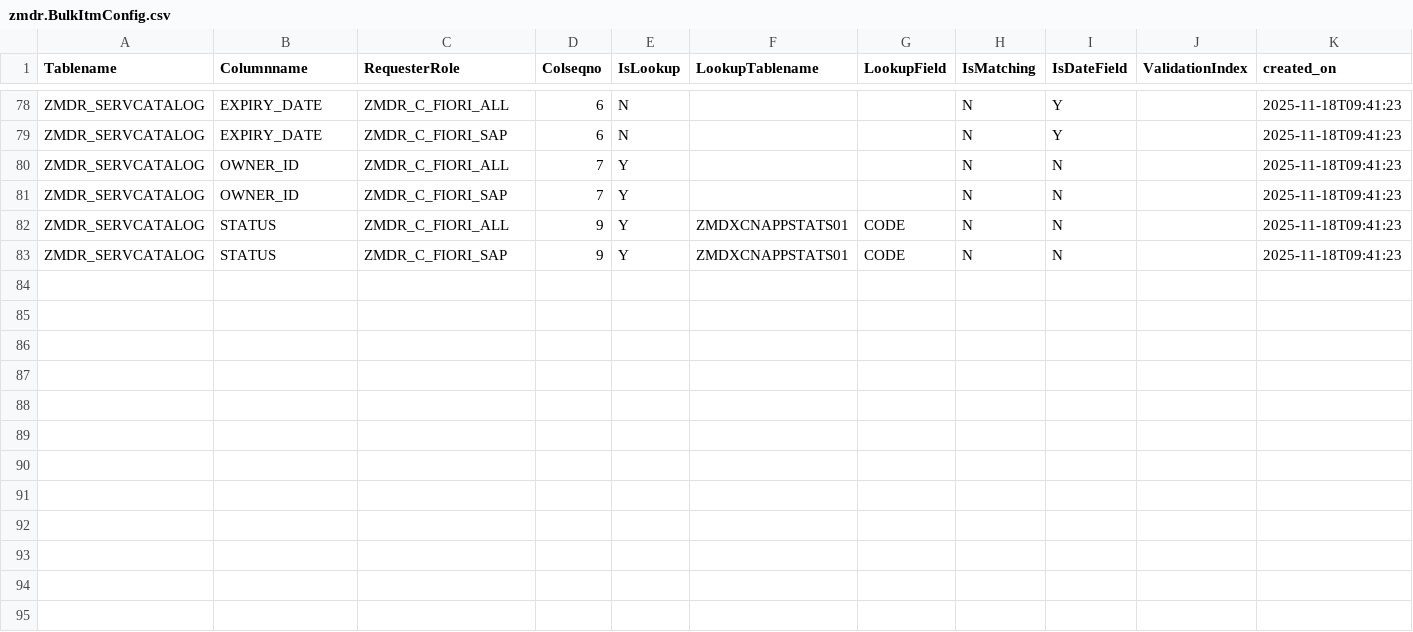
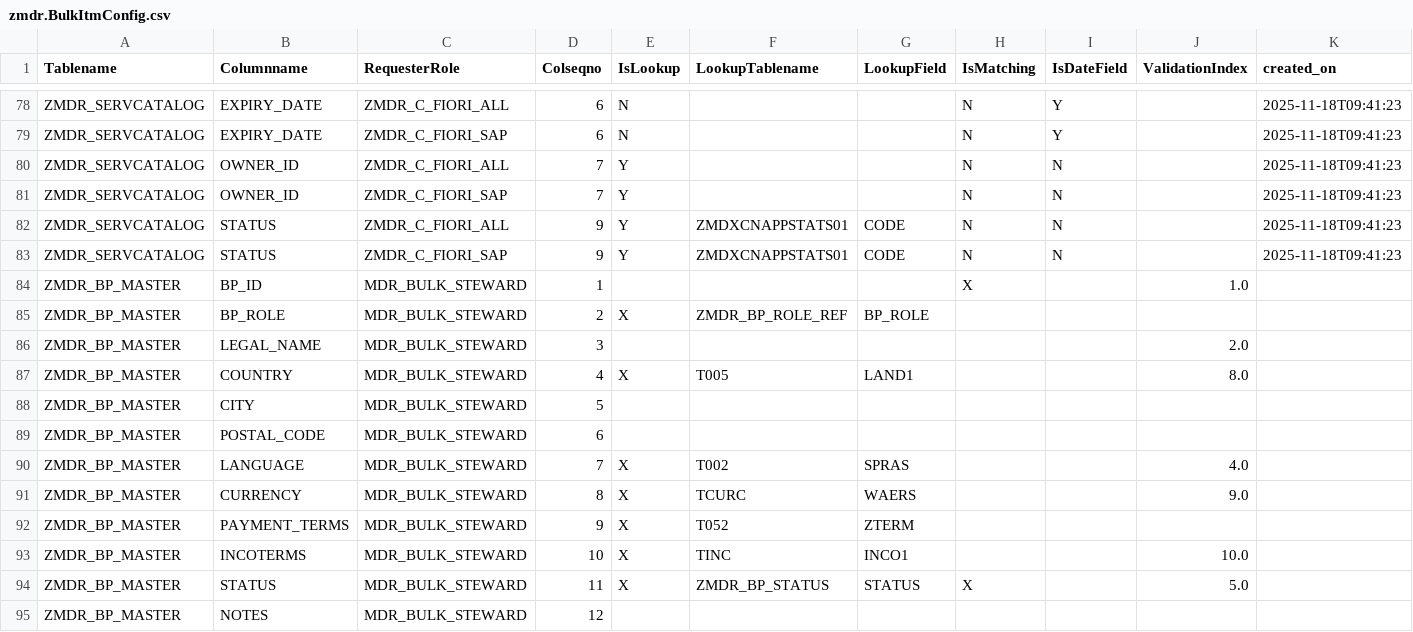
Before and after one commit to samarth092005/MDR, a CSV file: db/data/zmdr.BulkItmConfig.csv, drawn as a sheet; only a part is shown, gaps mark what is left out; rows hold the shown columns only; the diff names each change by its address in the sheet, - before the commit and + after, or states it on an @@ line.

```diff
--- a/db/data/zmdr.BulkItmConfig.csv
+++ b/db/data/zmdr.BulkItmConfig.csv
+row 84: ZMDR_BP_MASTER | BP_ID | MDR_BULK_STEWARD | 1 |  |  |  | X |  | 1.0
+row 85: ZMDR_BP_MASTER | BP_ROLE | MDR_BULK_STEWARD | 2 | X | ZMDR_BP_ROLE_REF | BP_ROLE
+row 86: ZMDR_BP_MASTER | LEGAL_NAME | MDR_BULK_STEWARD | 3 |  |  |  |  |  | 2.0
+row 87: ZMDR_BP_MASTER | COUNTRY | MDR_BULK_STEWARD | 4 | X | T005 | LAND1 |  |  | 8.0
+row 88: ZMDR_BP_MASTER | CITY | MDR_BULK_STEWARD | 5
+row 89: ZMDR_BP_MASTER | POSTAL_CODE | MDR_BULK_STEWARD | 6
+row 90: ZMDR_BP_MASTER | LANGUAGE | MDR_BULK_STEWARD | 7 | X | T002 | SPRAS |  |  | 4.0
+row 91: ZMDR_BP_MASTER | CURRENCY | MDR_BULK_STEWARD | 8 | X | TCURC | WAERS |  |  | 9.0
+row 92: ZMDR_BP_MASTER | PAYMENT_TERMS | MDR_BULK_STEWARD | 9 | X | T052 | ZTERM
+row 93: ZMDR_BP_MASTER | INCOTERMS | MDR_BULK_STEWARD | 10 | X | TINC | INCO1 |  |  | 10.0
+row 94: ZMDR_BP_MASTER | STATUS | MDR_BULK_STEWARD | 11 | X | ZMDR_BP_STATUS | STATUS | X |  | 5.0
+row 95: ZMDR_BP_MASTER | NOTES | MDR_BULK_STEWARD | 12
```
Also changed, not shown: db/data/zmdr.BulkHdrConfig.csv, 53 other files.
